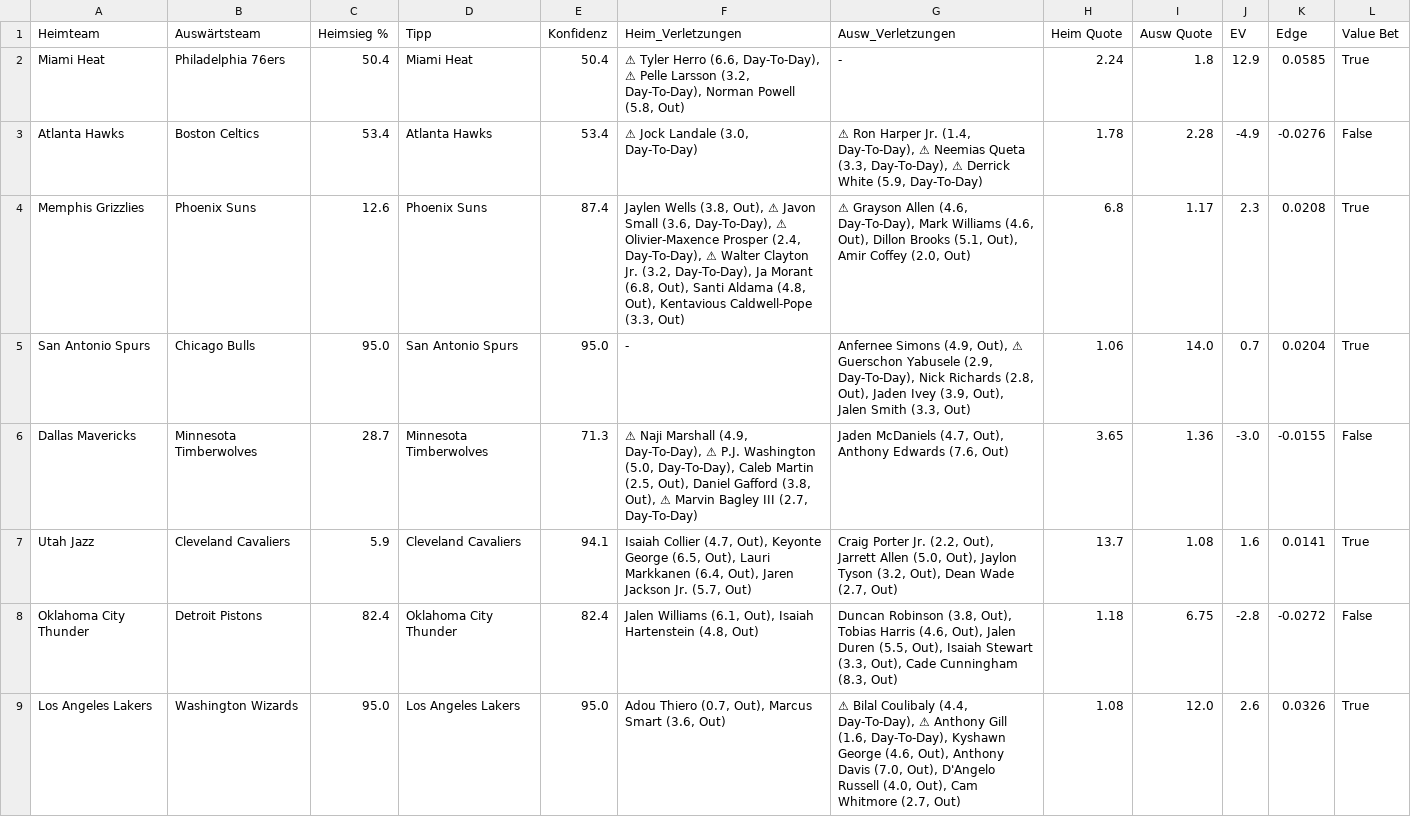
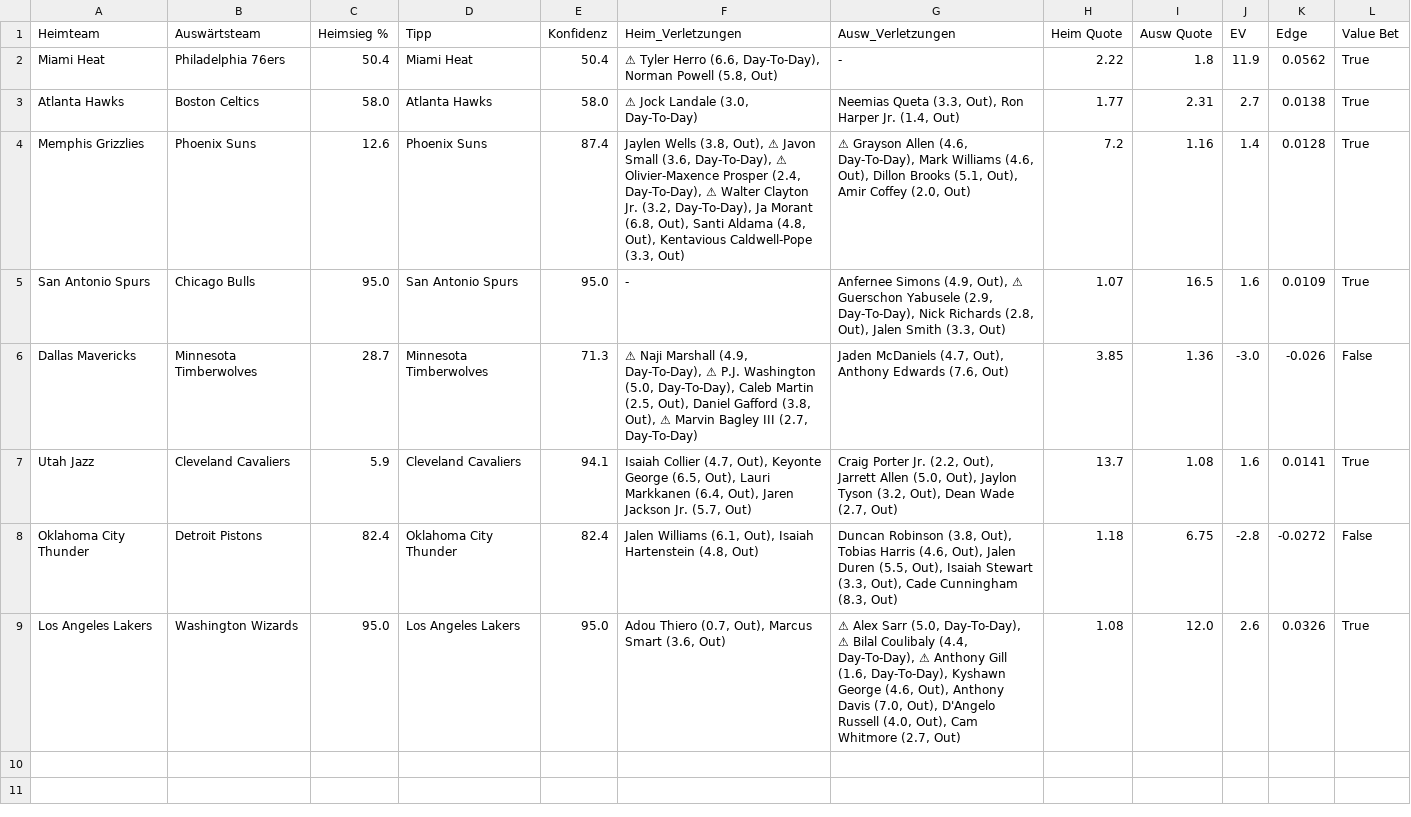
Before and after one commit to aalauge/NBA-Vorhersagen, a CSV file: results/predictions_2026-03-30.csv, drawn as a sheet; the diff names each change by its address in the sheet, - before the commit and + after, or states it on an @@ line.

```diff
--- a/results/predictions_2026-03-30.csv
+++ b/results/predictions_2026-03-30.csv
-F2 (Heim_Verletzungen): …(6.6, Day-To-Day), ⚠ Pelle Larsson (3.2, Day-To-Day), Norman Powell…
+F2 (Heim_Verletzungen): …(6.6, Day-To-Day), Norman Powell…
-H2 (Heim Quote): 2.24
+H2 (Heim Quote): 2.22
-J2 (EV): 12.9
+J2 (EV): 11.9
-K2 (Edge): 0.0585
+K2 (Edge): 0.0562
-C3 (Heimsieg %): 53.4
+C3 (Heimsieg %): 58.0
-E3 (Konfidenz): 53.4
+E3 (Konfidenz): 58.0
-G3 (Ausw_Verletzungen): ⚠ Ron Harper Jr. (1.4, Day-To-Day), ⚠ Neemias Queta (3.3, Day-To-Day), ⚠ Derrick White (5.9, Day-To-Day)
+G3 (Ausw_Verletzungen): Neemias Queta (3.3, Out), Ron Harper Jr. (1.4, Out)
-H3 (Heim Quote): 1.78
+H3 (Heim Quote): 1.77
-I3 (Ausw Quote): 2.28
+I3 (Ausw Quote): 2.31
-J3 (EV): -4.9
+J3 (EV): 2.7
-K3 (Edge): -0.0276
+K3 (Edge): 0.0138
-L3 (Value Bet): False
+L3 (Value Bet): True
-H4 (Heim Quote): 6.8
+H4 (Heim Quote): 7.2
-I4 (Ausw Quote): 1.17
+I4 (Ausw Quote): 1.16
-J4 (EV): 2.3
+J4 (EV): 1.4
-K4 (Edge): 0.0208
+K4 (Edge): 0.0128
-G5 (Ausw_Verletzungen): …(2.8, Out), Jaden Ivey (3.9, Out), Jalen Smith…
+G5 (Ausw_Verletzungen): …(2.8, Out), Jalen Smith…
-H5 (Heim Quote): 1.06
+H5 (Heim Quote): 1.07
-I5 (Ausw Quote): 14.0
+I5 (Ausw Quote): 16.5
-J5 (EV): 0.7
+J5 (EV): 1.6
-K5 (Edge): 0.0204
+K5 (Edge): 0.0109
-H6 (Heim Quote): 3.65
+H6 (Heim Quote): 3.85
-K6 (Edge): -0.0155
+K6 (Edge): -0.026
-G9 (Ausw_Verletzungen): ⚠ Bilal Coulibaly…
+G9 (Ausw_Verletzungen): ⚠ Alex Sarr (5.0, Day-To-Day), ⚠ Bilal Coulibaly…
```
Also changed, not shown: odds/odds_2026-03-30.csv.
